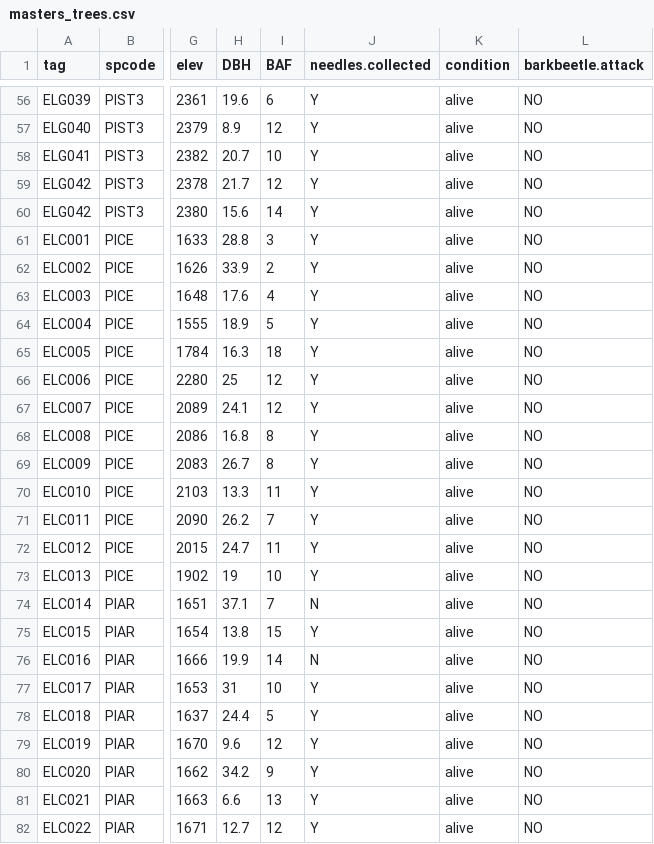
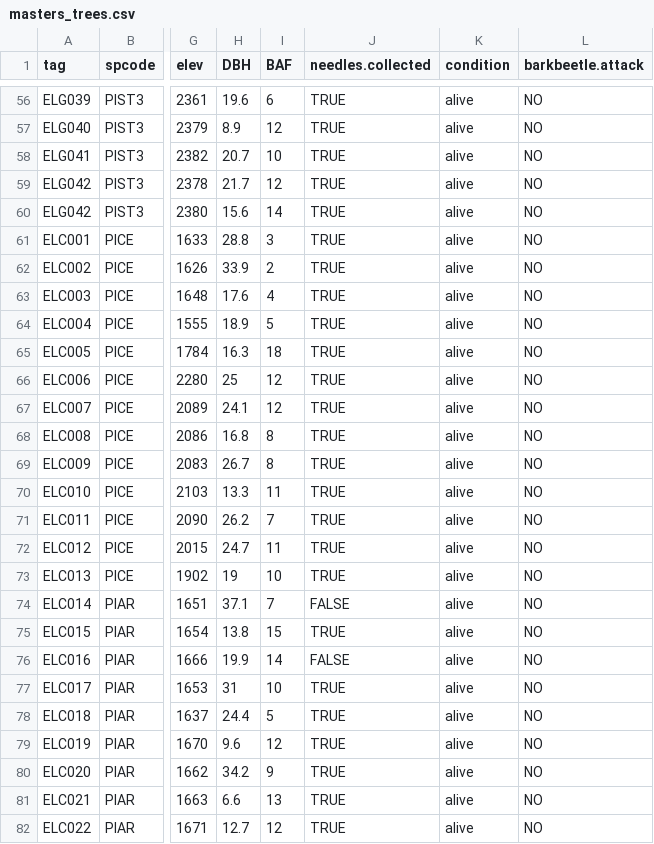
Before and after one commit to schwilklab/pine-resin-duct, a CSV file: data/masters_trees.csv, drawn as a sheet; only a part is shown, gaps mark what is left out; the diff covers the shown part only; the diff names each change by its address in the sheet, - before the commit and + after, or states it on an @@ line.

Commit message:
Changed needles.collected values to TRUE or FALSE

```diff
--- a/data/masters_trees.csv
+++ b/data/masters_trees.csv
-J56:J73 (needles.collected): Y
+J56:J73 (needles.collected): TRUE
-J74 (needles.collected): N
+J74 (needles.collected): FALSE
-J75 (needles.collected): Y
+J75 (needles.collected): TRUE
-J76 (needles.collected): N
+J76 (needles.collected): FALSE
-J77:J82 (needles.collected): Y
+J77:J82 (needles.collected): TRUE
```
Also changed, not shown: 166 edited cells elsewhere in this file.
